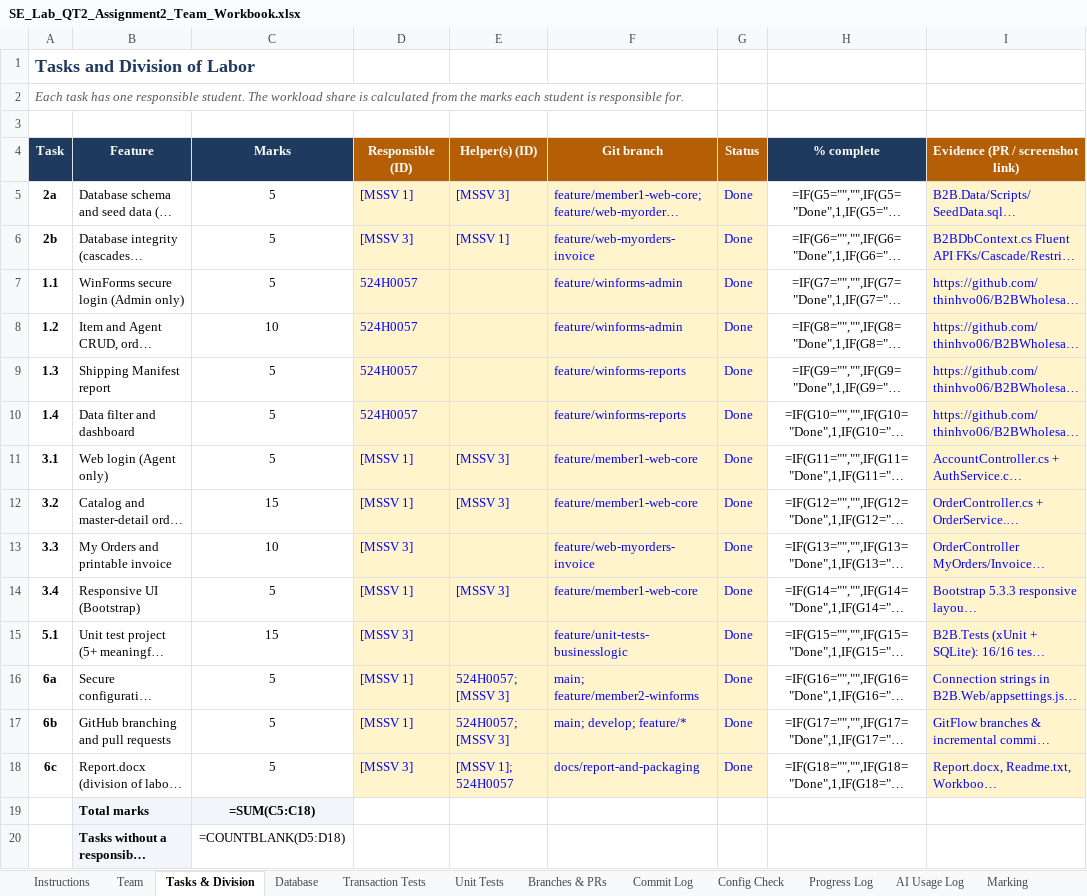
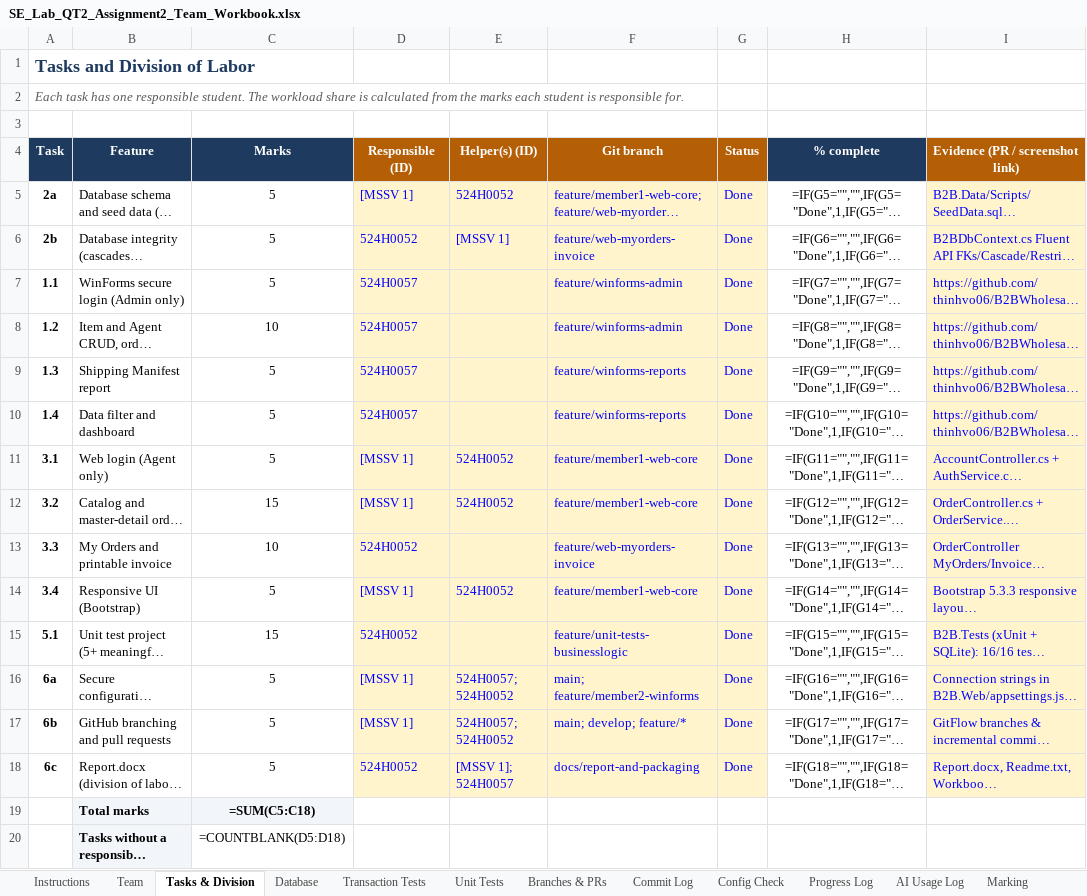
Before and after one commit to thinhvo06/B2BWholesaleSystem, an Excel workbook: SE_Lab_QT2_Assignment2_Team_Workbook.xlsx, sheet Tasks & Division, drawn as a sheet; only a part is shown; long unchanged cells end in …; values as stored, in another font and other column widths than the file's, no borders; formulas without a stored value are shown as written; conditional formats not drawn; the diff names each change by its address in the sheet, - before the commit and + after, or states it on an @@ line.

```diff
--- a/SE_Lab_QT2_Assignment2_Team_Workbook.xlsx (sheet Tasks & Division)
+++ b/SE_Lab_QT2_Assignment2_Team_Workbook.xlsx (sheet Tasks & Division)
-E5 (Helper(s) (ID)): [MSSV 3]
+E5 (Helper(s) (ID)): 524H0052
-D6 (Responsible (ID)): [MSSV 3]
+D6 (Responsible (ID)): 524H0052
-E11:E12 (Helper(s) (ID)): [MSSV 3]
+E11:E12 (Helper(s) (ID)): 524H0052
-D13 (Responsible (ID)): [MSSV 3]
+D13 (Responsible (ID)): 524H0052
-E14 (Helper(s) (ID)): [MSSV 3]
+E14 (Helper(s) (ID)): 524H0052
-D15 (Responsible (ID)): [MSSV 3]
+D15 (Responsible (ID)): 524H0052
-E16:E17 (Helper(s) (ID)): 524H0057; [MSSV 3]
+E16:E17 (Helper(s) (ID)): 524H0057; 524H0052
-D18 (Responsible (ID)): [MSSV 3]
+D18 (Responsible (ID)): 524H0052
```
Also changed, not shown: sheet Branches & PRs, sheet Commit Log, sheet Team, sheet AI Usage Log, 3 other files.
